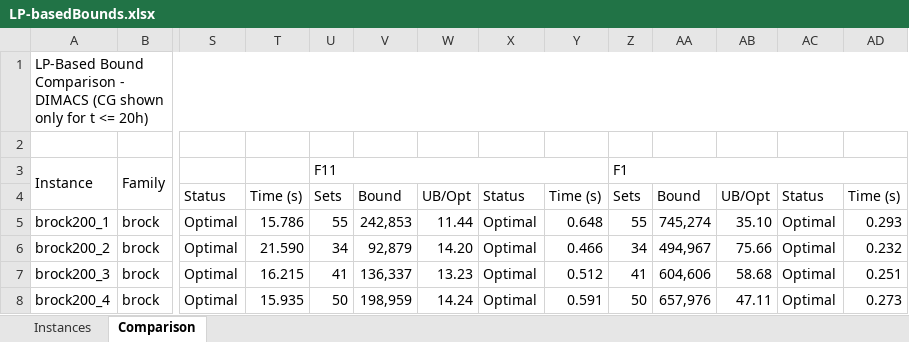
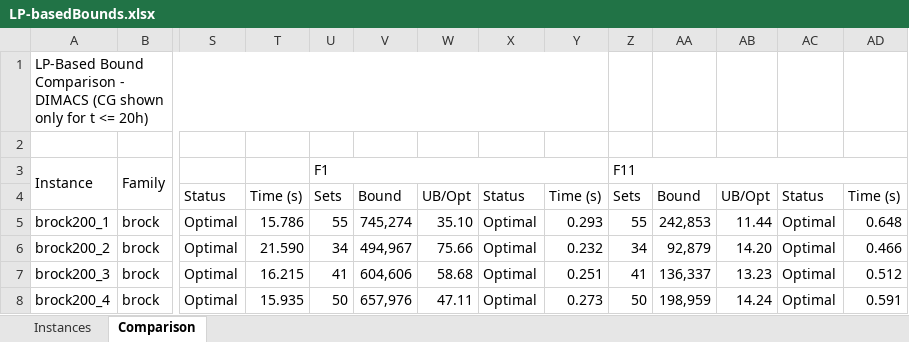
Before and after one commit to FabioCiccarelli/EWMCP_Bounds, an Excel workbook: data/results/LP-basedBounds.xlsx, sheet Comparison, drawn as a sheet; only a part is shown, gaps mark what is left out; values as stored, in another font and other column widths than the file's, no cell formats; charts and pictures not drawn; the diff covers the shown part only; the diff names each change by its address in the sheet, - before the commit and + after, or states it on an @@ line.

```diff
--- a/data/results/LP-basedBounds.xlsx (sheet Comparison)
+++ b/data/results/LP-basedBounds.xlsx (sheet Comparison)
-A1:AD1 merged
+A1:Y1 merged
-U3: F11
+U3: F1
-Z3: F1
+Z3: F11
-V5: 242,853
+V5: 745,274
-W5: 11.44
+W5: 35.10
-Y5: 0.648
+Y5: 0.293
-AA5: 745,274
+AA5: 242,853
-AB5: 35.10
+AB5: 11.44
-AD5: 0.293
+AD5: 0.648
-V6: 92,879
+V6: 494,967
-W6: 14.20
+W6: 75.66
-Y6: 0.466
+Y6: 0.232
-AA6: 494,967
+AA6: 92,879
-AB6: 75.66
+AB6: 14.20
-AD6: 0.232
+AD6: 0.466
-V7: 136,337
+V7: 604,606
-W7: 13.23
+W7: 58.68
-Y7: 0.512
+Y7: 0.251
-AA7: 604,606
+AA7: 136,337
-AB7: 58.68
+AB7: 13.23
-AD7: 0.251
+AD7: 0.512
-V8: 198,959
+V8: 657,976
-W8: 14.24
+W8: 47.11
-Y8: 0.591
+Y8: 0.273
-AA8: 657,976
+AA8: 198,959
-AB8: 47.11
+AB8: 14.24
-AD8: 0.273
+AD8: 0.591
```
Also changed, not shown: 264 edited cells elsewhere in this sheet, cell formats, 6 other files.
